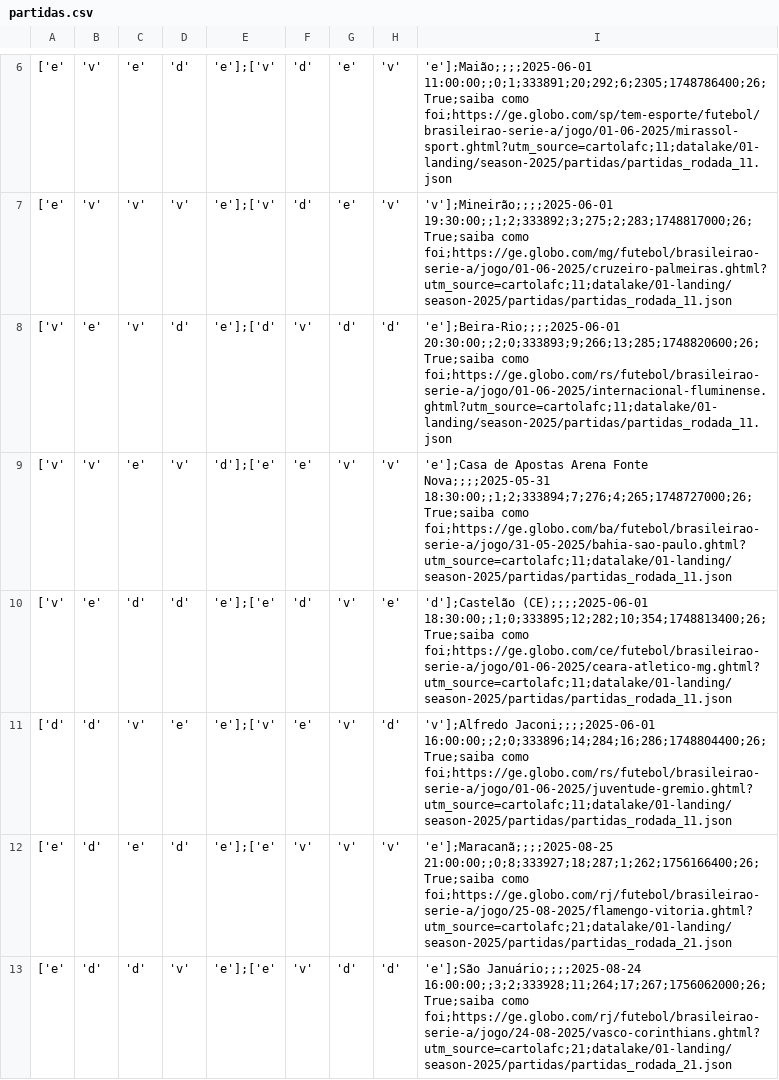
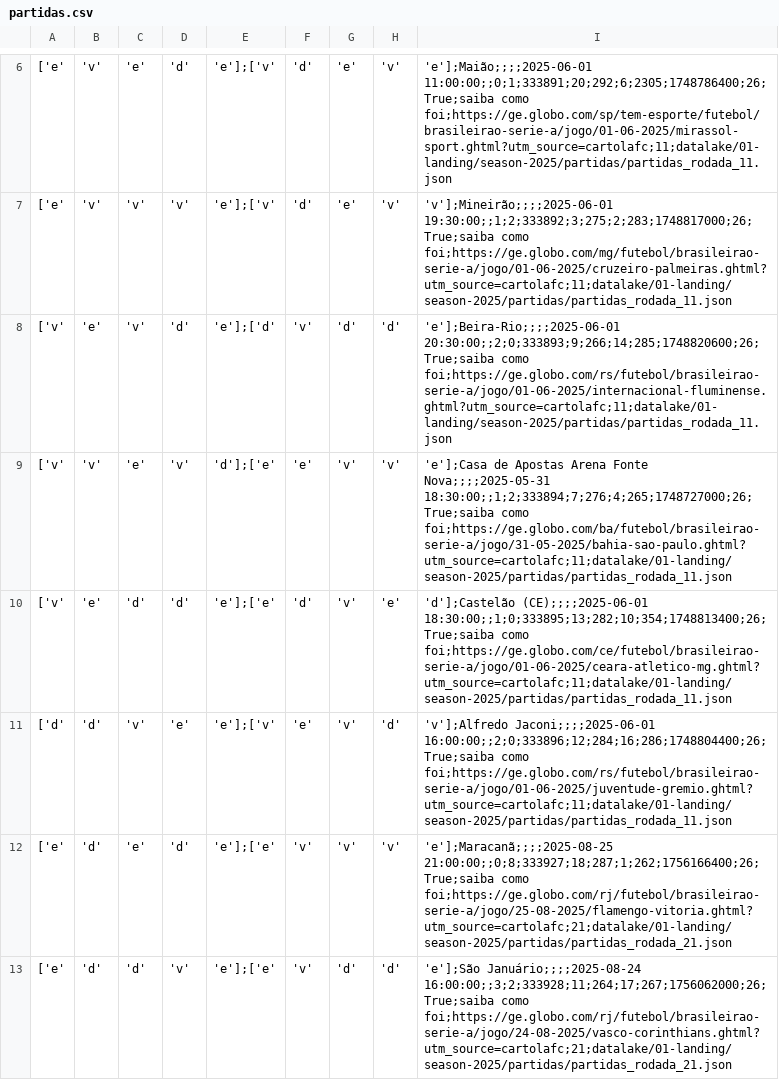
Before and after one commit to adntayer/cartola_datalake, a CSV file: datalake/02-bronze/season-2025/partidas/partidas.csv, drawn as a sheet; only a part is shown, gaps mark what is left out; the diff covers the shown part only; the diff names each change by its address in the sheet, - before the commit and + after, or states it on an @@ line.

Commit message:
📡 [data landing-to-bronze partidas]: automatic update data Mon Sep  1 10:39:08 UTC 2025

```diff
--- a/datalake/02-bronze/season-2025/partidas/partidas.csv
+++ b/datalake/02-bronze/season-2025/partidas/partidas.csv
-I8: 'e'];Beira-Rio;;;;2025-06-01 20:30:00;;2;0;333893;9;266;13;285;1748820600;26;True;saiba como foi;https://ge.globo.com/rs/futebol/brasileirao-serie-a/jogo/01-06-2025/internacional-fluminense.ghtml?utm_source=cartolafc;11;datalake/01-landing/season-2025/partidas/partidas_rodada_11.json
+I8: 'e'];Beira-Rio;;;;2025-06-01 20:30:00;;2;0;333893;9;266;14;285;1748820600;26;True;saiba como foi;https://ge.globo.com/rs/futebol/brasileirao-serie-a/jogo/01-06-2025/internacional-fluminense.ghtml?utm_source=cartolafc;11;datalake/01-landing/season-2025/partidas/partidas_rodada_11.json
-I10: 'd'];Castelão (CE);;;;2025-06-01 18:30:00;;1;0;333895;12;282;10;354;1748813400;26;True;saiba como foi;https://ge.globo.com/ce/futebol/brasileirao-serie-a/jogo/01-06-2025/ceara-atletico-mg.ghtml?utm_source=cartolafc;11;datalake/01-landing/season-2025/partidas/partidas_rodada_11.json
+I10: 'd'];Castelão (CE);;;;2025-06-01 18:30:00;;1;0;333895;13;282;10;354;1748813400;26;True;saiba como foi;https://ge.globo.com/ce/futebol/brasileirao-serie-a/jogo/01-06-2025/ceara-atletico-mg.ghtml?utm_source=cartolafc;11;datalake/01-landing/season-2025/partidas/partidas_rodada_11.json
-I11: 'v'];Alfredo Jaconi;;;;2025-06-01 16:00:00;;2;0;333896;14;284;16;286;1748804400;26;True;saiba como foi;https://ge.globo.com/rs/futebol/brasileirao-serie-a/jogo/01-06-2025/juventude-gremio.ghtml?utm_source=cartolafc;11;datalake/01-landing/season-2025/partidas/partidas_rodada_11.json
+I11: 'v'];Alfredo Jaconi;;;;2025-06-01 16:00:00;;2;0;333896;12;284;16;286;1748804400;26;True;saiba como foi;https://ge.globo.com/rs/futebol/brasileirao-serie-a/jogo/01-06-2025/juventude-gremio.ghtml?utm_source=cartolafc;11;datalake/01-landing/season-2025/partidas/partidas_rodada_11.json
```
Also changed, not shown: 60 edited cells elsewhere in this file.
